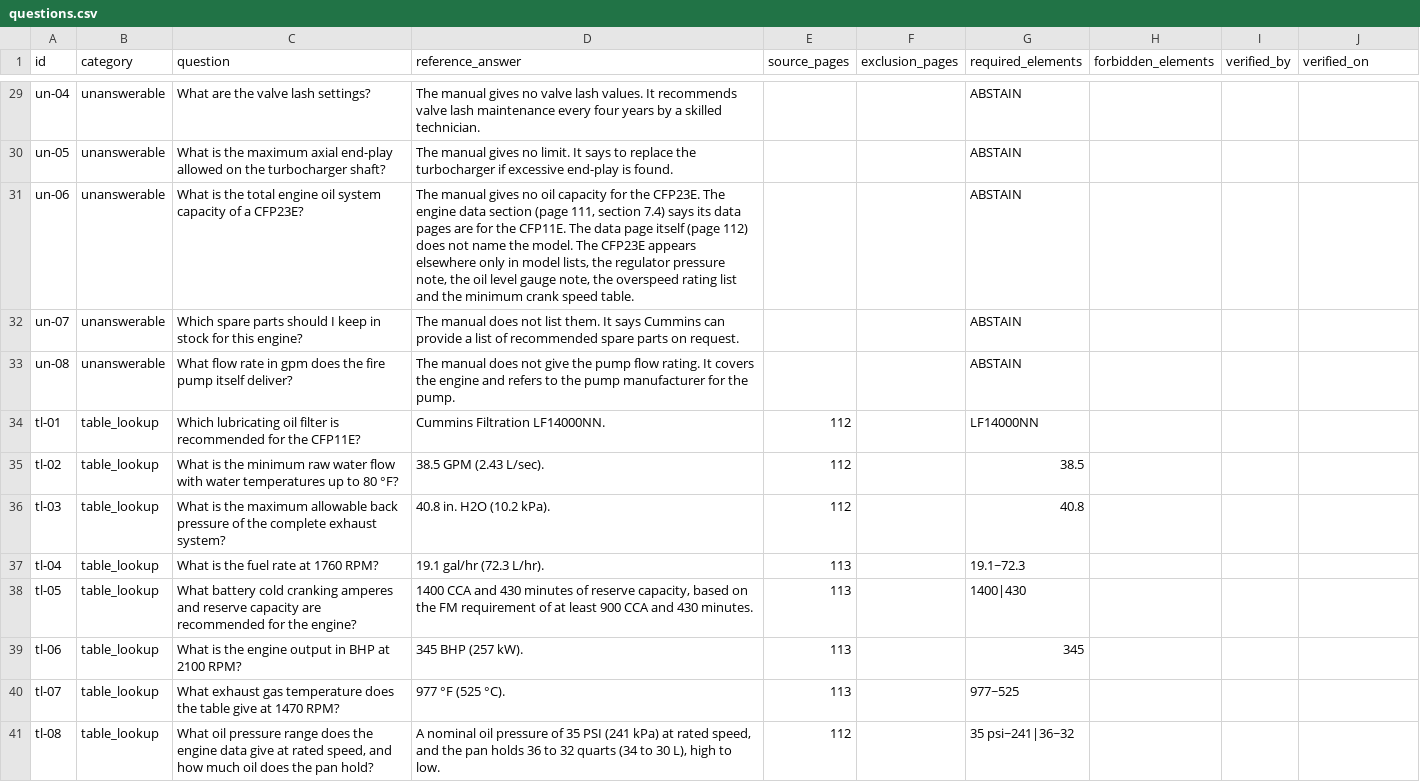
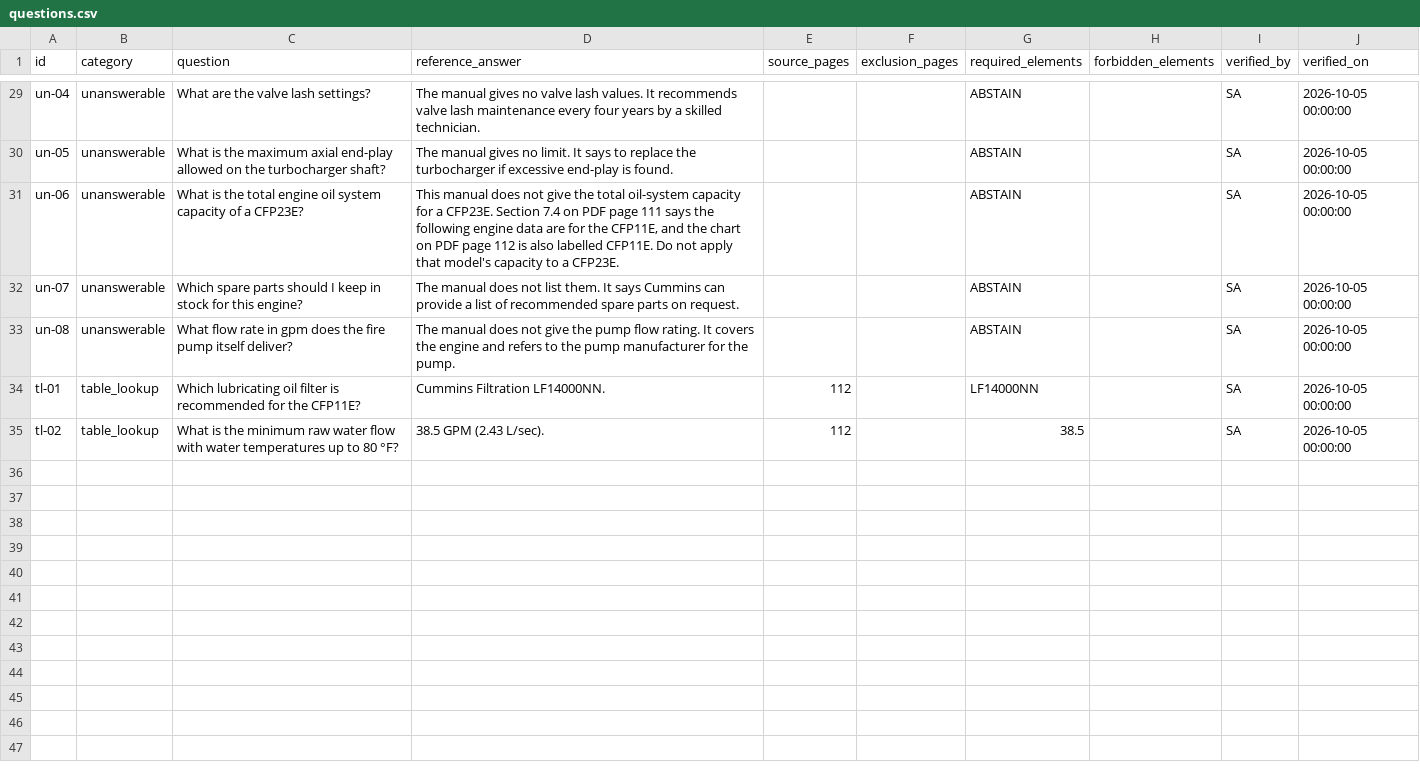
Before and after one commit to sathaps/edge-llm-reproduction, a CSV file: questions/questions.csv, drawn as a sheet; only a part is shown, gaps mark what is left out; the diff covers the shown part only; the diff names each change by its address in the sheet, - before the commit and + after, or states it on an @@ line.

Commit message:
Merge the maintainer's verification of the Cummins questions; derive the required elements from the corrected answers

```diff
--- a/questions/questions.csv
+++ b/questions/questions.csv
-I29:I35 (verified_by): (empty)
+I29:I35 (verified_by): SA
-J29:J35 (verified_on): (empty)
+J29:J35 (verified_on): 2026-10-05 00:00:00
-D31 (reference_answer): The manual gives no oil capacity for the CFP23E. The engine data section (page 111, section 7.4) says its data pages are for the CFP11E. The data page itself (page 112) does not name the model. The CFP23E appears elsewhere only in model lists, the regulator pressure note, the oil level gauge note, the overspeed rating list and the minimum crank speed table.
+D31 (reference_answer): This manual does not give the total oil-system capacity for a CFP23E. Section 7.4 on PDF page 111 says the following engine data are for the CFP11E, and the chart on PDF page 112 is also labelled CFP11E. Do not apply that model's capacity to a CFP23E.
-row 36: tl-03 | table_lookup | What is the maximum allowable back pressure of the complete exhaust system? | 40.8 in. H2O (10.2 kPa). | 112 |  | 40.8
-row 37: tl-04 | table_lookup | What is the fuel rate at 1760 RPM? | 19.1 gal/hr (72.3 L/hr). | 113 |  | 19.1~72.3
-row 38: tl-05 | table_lookup | What battery cold cranking amperes and reserve capacity are recommended for the engine? | 1400 CCA and 430 minutes of reserve capacity, based on the FM requirement of at least 900 CCA and 430 minutes. | 113 |  | 1400|430
-row 39: tl-06 | table_lookup | What is the engine output in BHP at 2100 RPM? | 345 BHP (257 kW). | 113 |  | 345
-row 40: tl-07 | table_lookup | What exhaust gas temperature does the table give at 1470 RPM? | 977 °F (525 °C). | 113 |  | 977~525
-row 41: tl-08 | table_lookup | What oil pressure range does the engine data give at rated speed, and how much oil does the pan hold? | A nominal oil pressure of 35 PSI (241 kPa) at rated speed, and the pan holds 36 to 32 quarts (34 to 30 L), high to low. | 112 |  | 35 psi~241|36~32
```
Also changed, not shown: 77 edited cells elsewhere in this file, questions/cummins_cfp11e.csv, questions/cummins_cfp11e_unreadable.csv, 5 other files.
